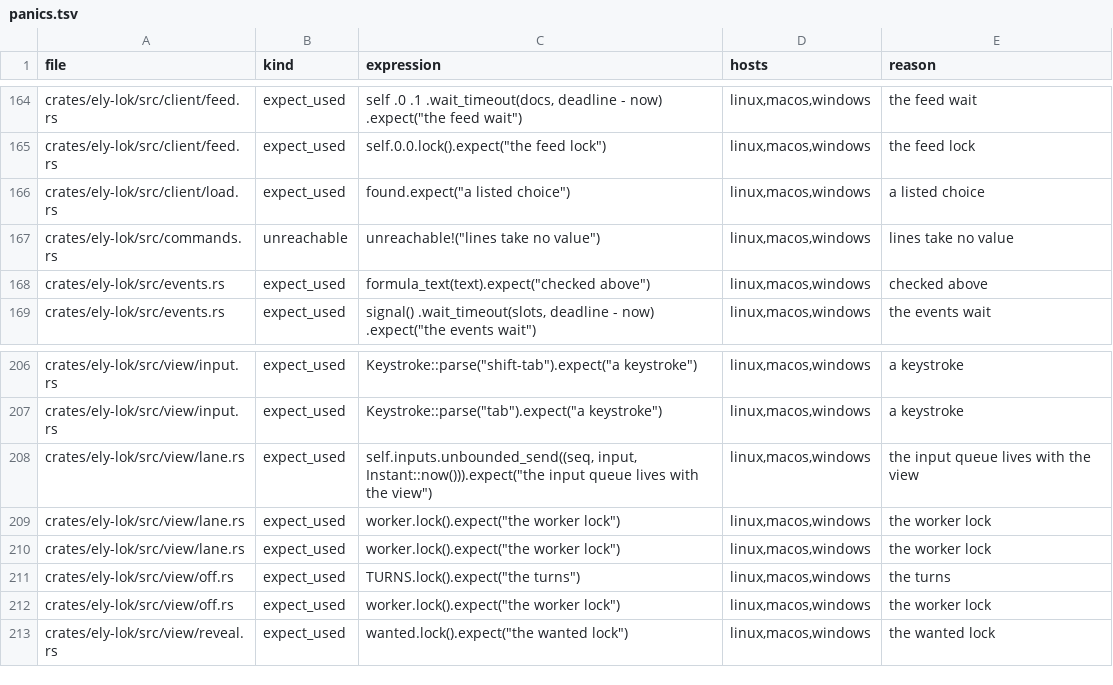
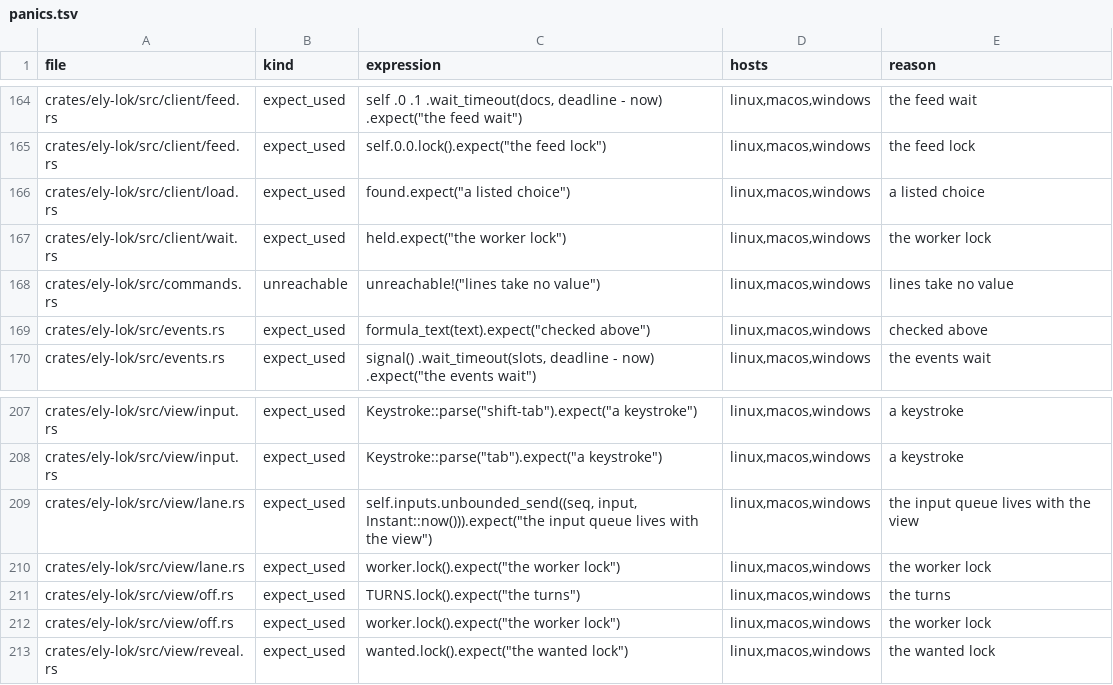
Before and after one commit to ELY-Open-Source/ElyOffice, a TSV file: scripts/panics.tsv, drawn as a sheet; only a part is shown, gaps mark what is left out; removed rows and columns are numbered as before the commit, all else as after; the diff names each change by its address in the sheet, - before the commit and + after, or states it on an @@ line.

Commit message:
R15.56: recovery snapshots give way to waiting input (patch 0090)
The first key after a two-second rest waited behind the recovery
point: every tab shares one worker, and doc_saveAs holds the
SolarMutex for the whole store. Patch 0090 adds the save option
Snapshot: the kernel asks anyInput before the store and as each OOXML
part opens, stops, and undoes what the export changed. A request
waiting for the worker lock tells the worker over the request pipe
(Waiter::hold) without taking the lock. A stopped point leaves the
round owed and shows nothing. User saves, Save As, autosave and
exports never stop.

```diff
--- a/scripts/panics.tsv
+++ b/scripts/panics.tsv
+row 167: crates/ely-lok/src/client/wait.rs | expect_used | held.expect("the worker lock") | linux,macos,windows | the worker lock
-row 209: crates/ely-lok/src/view/lane.rs | expect_used | worker.lock().expect("the worker lock") | linux,macos,windows | the worker lock
```
Also changed, not shown: 25 other files.
